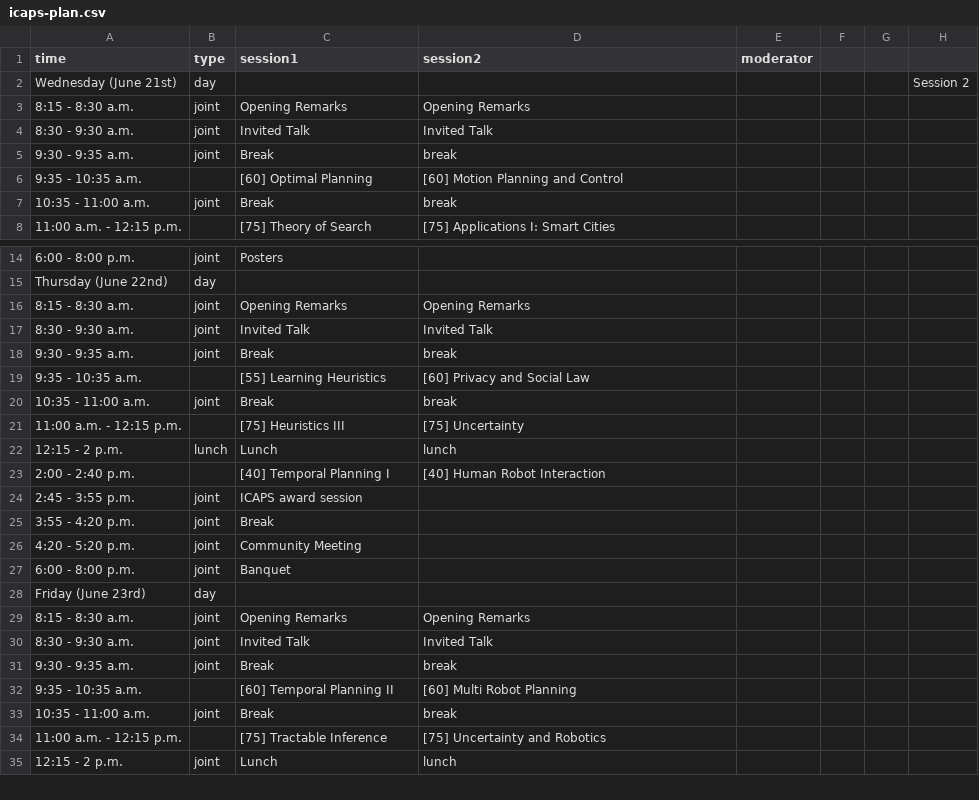
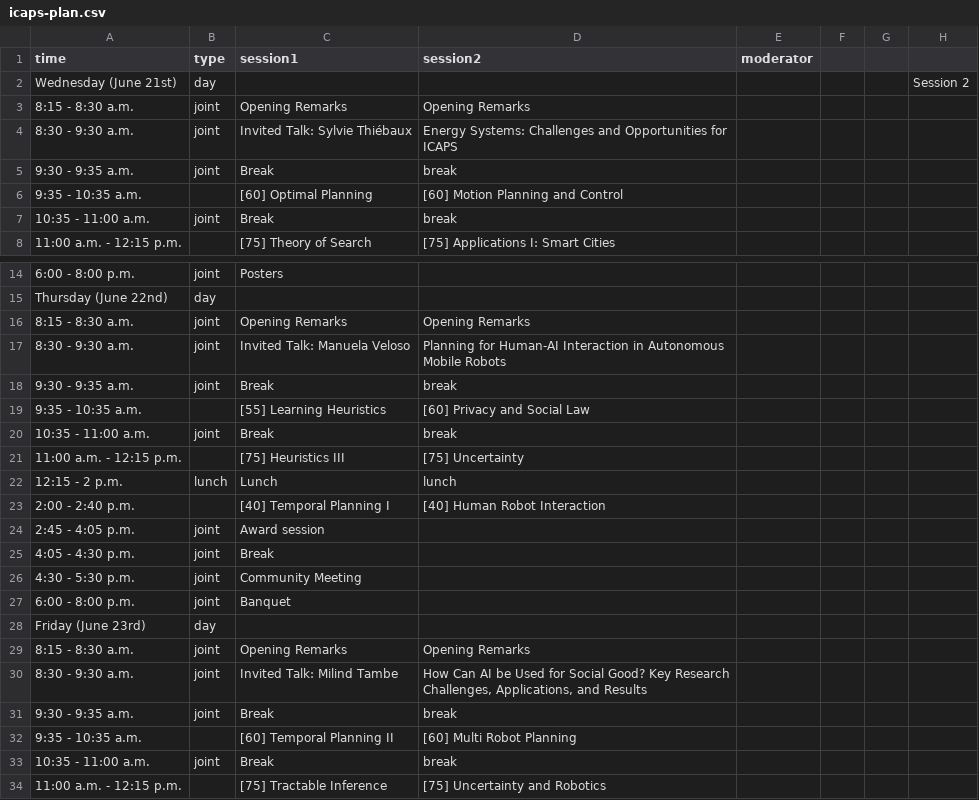
Before and after one commit to ICAPS2017/icaps2017.github.io, a CSV file: _data/icaps-plan.csv, drawn as a sheet; only a part is shown, gaps mark what is left out; the shorter side is filled out with more unchanged rows.

Commit message:
Schedule update; adding invited speakers and titles to schedule

```diff
--- a/_data/icaps-plan.csv
+++ b/_data/icaps-plan.csv
@@ -3,3 +3,3 @@ Wednesday (June 21st),day,,,,,,Session 2
 8:15 - 8:30 a.m.,joint,Opening Remarks,Opening Remarks,,,,
-8:30 - 9:30 a.m.,joint,Invited Talk,Invited Talk,,,,
+8:30 - 9:30 a.m.,joint,Invited Talk: Sylvie Thiébaux,Energy Systems: Challenges and Opportunities for ICAPS,,,,
 9:30 - 9:35 a.m.,joint,Break,break,,,,
@@ -16,3 +16,3 @@ Thursday (June 22nd),day,,,,,,
 8:15 - 8:30 a.m.,joint,Opening Remarks,Opening Remarks,,,,
-8:30 - 9:30 a.m.,joint,Invited Talk,Invited Talk,,,,
+8:30 - 9:30 a.m.,joint,Invited Talk: Manuela Veloso,Planning for Human-AI Interaction in Autonomous Mobile Robots,,,,
 9:30 - 9:35 a.m.,joint,Break,break,,,,
@@ -23,5 +23,5 @@ Thursday (June 22nd),day,,,,,,
 2:00 - 2:40 p.m.,,[40] Temporal Planning I,[40] Human Robot Interaction,,,,
-2:45 - 3:55 p.m.,joint,ICAPS award session,,,,,
-3:55 - 4:20 p.m.,joint,Break,,,,,
-4:20 - 5:20 p.m.,joint,Community Meeting,,,,,
+2:45 - 4:05 p.m.,joint,Award session,,,,,
+4:05 - 4:30 p.m.,joint,Break,,,,,
+4:30 - 5:30 p.m.,joint,Community Meeting,,,,,
 6:00 - 8:00 p.m.,joint,Banquet,,,,,
@@ -29,3 +29,3 @@ Friday (June 23rd),day,,,,,,
 8:15 - 8:30 a.m.,joint,Opening Remarks,Opening Remarks,,,,
-8:30 - 9:30 a.m.,joint,Invited Talk,Invited Talk,,,,
+8:30 - 9:30 a.m.,joint,Invited Talk: Milind Tambe,"How Can AI be Used for Social Good? Key Research Challenges, Applications, and Results",,,,
 9:30 - 9:35 a.m.,joint,Break,break,,,,
```
Also changed, not shown: 1 other file.
